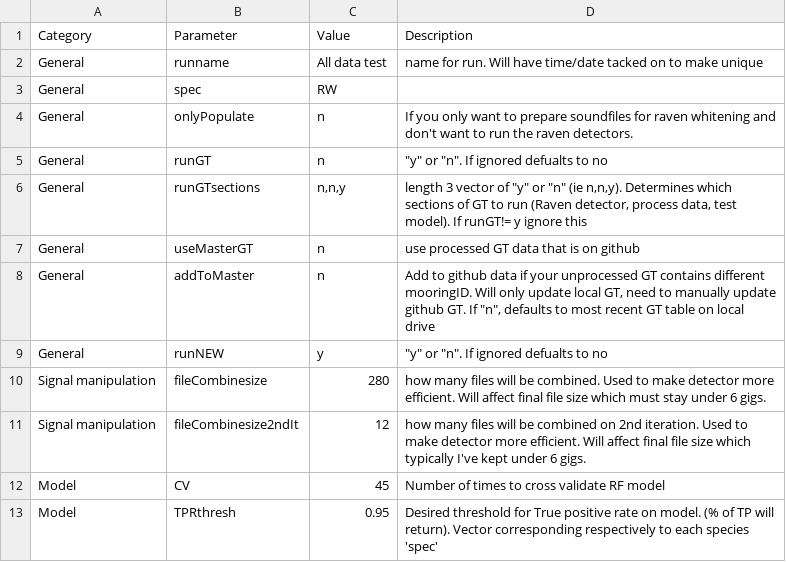
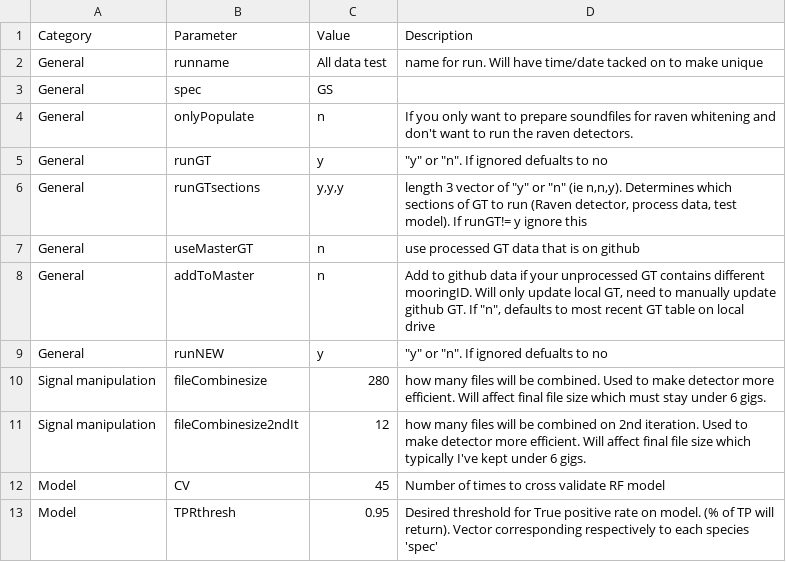
Before and after one commit to DanWoodrich/RavenBLEDscripts, a CSV file: Data/CallParams/Detector_control.csv, drawn as a sheet; only a part is shown.

```diff
--- a/Data/CallParams/Detector_control.csv
+++ b/Data/CallParams/Detector_control.csv
@@ -2,6 +2,6 @@ Category,Parameter,Value,Description
 General,runname,All data test,name for run. Will have time/date tacked on to make unique
-General,spec,RW,
+General,spec,GS,
 General,onlyPopulate,n,If you only want to prepare soundfiles for raven whitening and don't want to run the raven detectors.
-General,runGT,n,"""y"" or ""n"". If ignored defualts to no"
-General,runGTsections,"n,n,y","length 3 vector of ""y"" or ""n"" (ie n,n,y). Determines which sections of GT to run (Raven detector, process data, test model). If runGT!= y ignore this"
+General,runGT,y,"""y"" or ""n"". If ignored defualts to no"
+General,runGTsections,"y,y,y","length 3 vector of ""y"" or ""n"" (ie n,n,y). Determines which sections of GT to run (Raven detector, process data, test model). If runGT!= y ignore this"
 General,useMasterGT,n,use processed GT data that is on github
```
Also changed, not shown: 1 other file.
